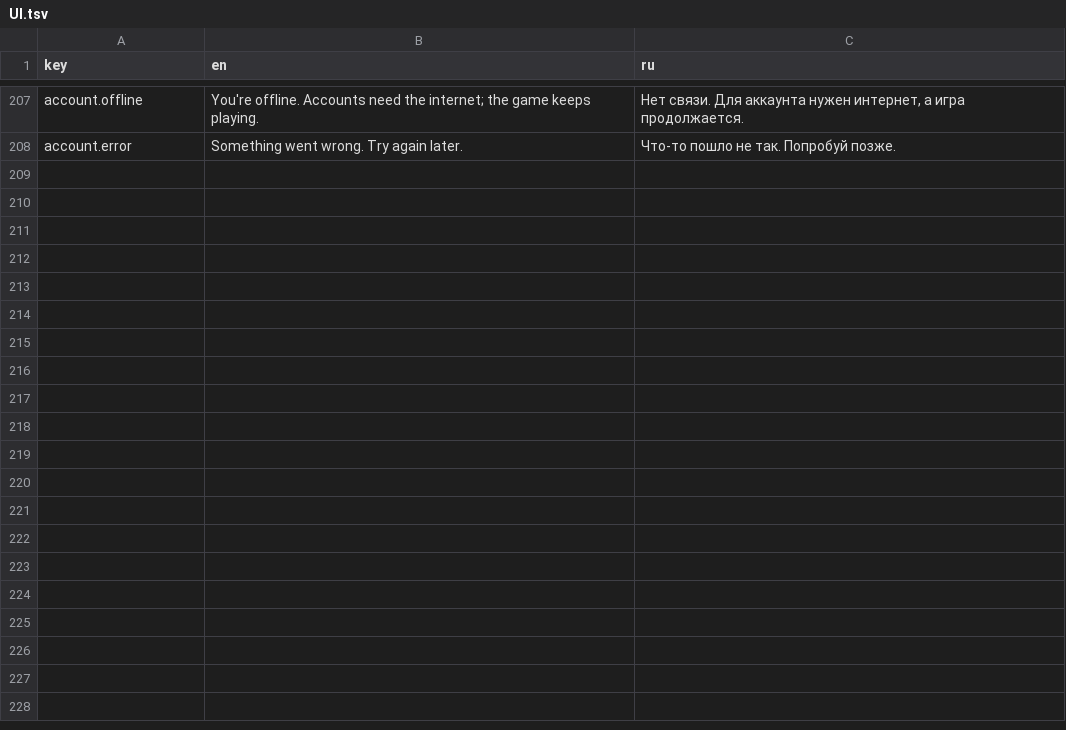
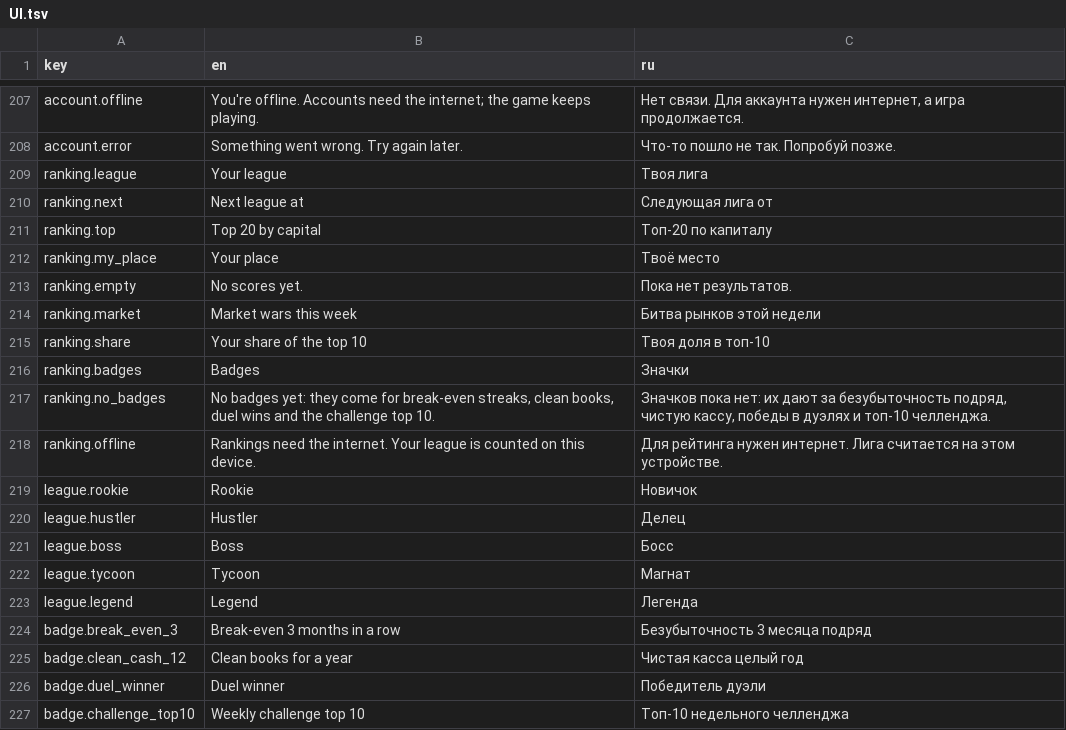
Before and after one commit to jamesmirusa/https-unpaid.ceo, a TSV file: game/Assets/UnpaidCeo/Localization/Source/UI.tsv, drawn as a sheet; only a part is shown, gaps mark what is left out; the diff names each change by its address in the sheet, - before the commit and + after, or states it on an @@ line.

```diff
--- a/game/Assets/UnpaidCeo/Localization/Source/UI.tsv
+++ b/game/Assets/UnpaidCeo/Localization/Source/UI.tsv
+row 209: ranking.league | Your league | Твоя лига
+row 210: ranking.next | Next league at | Следующая лига от
+row 211: ranking.top | Top 20 by capital | Топ-20 по капиталу
+row 212: ranking.my_place | Your place | Твоё место
+row 213: ranking.empty | No scores yet. | Пока нет результатов.
+row 214: ranking.market | Market wars this week | Битва рынков этой недели
+row 215: ranking.share | Your share of the top 10 | Твоя доля в топ-10
+row 216: ranking.badges | Badges | Значки
+row 217: ranking.no_badges | No badges yet: they come for break-even streaks, clean books, duel wins and the challenge top 10. | Значков пока нет: их дают за безубыточность подряд, чистую кассу, победы в дуэлях и топ-10 челленджа.
+row 218: ranking.offline | Rankings need the internet. Your league is counted on this device. | Для рейтинга нужен интернет. Лига считается на этом устройстве.
+row 219: league.rookie | Rookie | Новичок
+row 220: league.hustler | Hustler | Делец
+row 221: league.boss | Boss | Босс
+row 222: league.tycoon | Tycoon | Магнат
+row 223: league.legend | Legend | Легенда
+row 224: badge.break_even_3 | Break-even 3 months in a row | Безубыточность 3 месяца подряд
+row 225: badge.clean_cash_12 | Clean books for a year | Чистая касса целый год
+row 226: badge.duel_winner | Duel winner | Победитель дуэли
+row 227: badge.challenge_top10 | Weekly challenge top 10 | Топ-10 недельного челленджа
```
Also changed, not shown: 15 other files.
